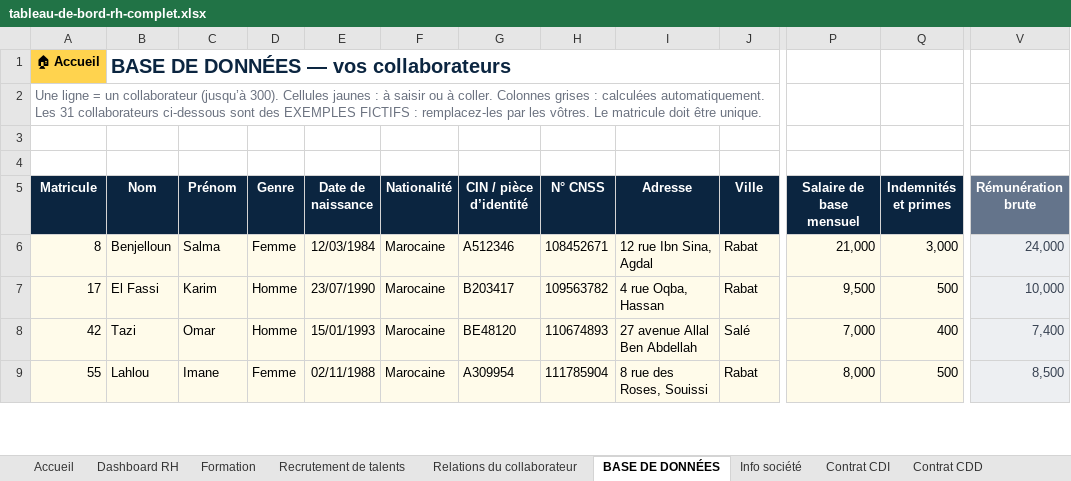
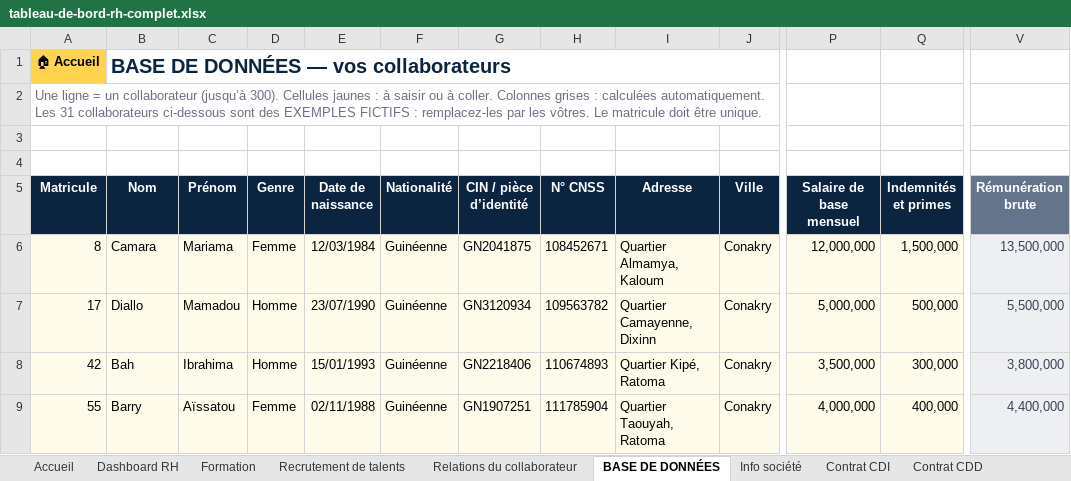
Before and after one commit to Moussa224/Moussa224, an Excel workbook: rh-tout-en-un/tableau-de-bord-rh-complet.xlsx, sheet BASE DE DONNÉES, drawn as a sheet; only a part is shown, gaps mark what is left out; values as stored, in another font and other column widths than the file's, no borders; conditional formats not drawn; the diff covers the shown part only; the diff names each change by its address in the sheet, - before the commit and + after, or states it on an @@ line.

```diff
--- a/rh-tout-en-un/tableau-de-bord-rh-complet.xlsx (sheet BASE DE DONNÉES)
+++ b/rh-tout-en-un/tableau-de-bord-rh-complet.xlsx (sheet BASE DE DONNÉES)
-B6 (Nom): Benjelloun
+B6 (Nom): Camara
-C6 (Prénom): Salma
+C6 (Prénom): Mariama
-F6:F9 (Nationalité): Marocaine
+F6:F9 (Nationalité): Guinéenne
-G6 (CIN / pièce d’identité): A512346
+G6 (CIN / pièce d’identité): GN2041875
-I6 (Adresse): 12 rue Ibn Sina, Agdal
+I6 (Adresse): Quartier Almamya, Kaloum
-J6:J7 (Ville): Rabat
+J6:J7 (Ville): Conakry
-P6 (Salaire de base mensuel): 21,000
+P6 (Salaire de base mensuel): 12,000,000
-Q6 (Indemnités et primes): 3,000
+Q6 (Indemnités et primes): 1,500,000
-V6 (Rémunération brute): 24,000
+V6 (Rémunération brute): 13,500,000
-B7 (Nom): El Fassi
+B7 (Nom): Diallo
-C7 (Prénom): Karim
+C7 (Prénom): Mamadou
-G7 (CIN / pièce d’identité): B203417
+G7 (CIN / pièce d’identité): GN3120934
-I7 (Adresse): 4 rue Oqba, Hassan
+I7 (Adresse): Quartier Camayenne, Dixinn
-P7 (Salaire de base mensuel): 9,500
+P7 (Salaire de base mensuel): 5,000,000
-Q7 (Indemnités et primes): 500
+Q7 (Indemnités et primes): 500,000
-V7 (Rémunération brute): 10,000
+V7 (Rémunération brute): 5,500,000
-B8 (Nom): Tazi
+B8 (Nom): Bah
-C8 (Prénom): Omar
+C8 (Prénom): Ibrahima
-G8 (CIN / pièce d’identité): BE48120
+G8 (CIN / pièce d’identité): GN2218406
-I8 (Adresse): 27 avenue Allal Ben Abdellah
+I8 (Adresse): Quartier Kipé, Ratoma
-J8 (Ville): Salé
+J8 (Ville): Conakry
-P8 (Salaire de base mensuel): 7,000
+P8 (Salaire de base mensuel): 3,500,000
-Q8 (Indemnités et primes): 400
+Q8 (Indemnités et primes): 300,000
-V8 (Rémunération brute): 7,400
+V8 (Rémunération brute): 3,800,000
-B9 (Nom): Lahlou
+B9 (Nom): Barry
-C9 (Prénom): Imane
+C9 (Prénom): Aïssatou
-G9 (CIN / pièce d’identité): A309954
+G9 (CIN / pièce d’identité): GN1907251
-I9 (Adresse): 8 rue des Roses, Souissi
+I9 (Adresse): Quartier Taouyah, Ratoma
-J9 (Ville): Rabat
+J9 (Ville): Conakry
-P9 (Salaire de base mensuel): 8,000
+P9 (Salaire de base mensuel): 4,000,000
-Q9 (Indemnités et primes): 500
+Q9 (Indemnités et primes): 400,000
-V9 (Rémunération brute): 8,500
+V9 (Rémunération brute): 4,400,000
```
Also changed, not shown: 282 edited cells elsewhere in this sheet, sheet Absences, sheet Suivi formations, sheet Info société, sheet Calculs, sheet Suivi avertissements, sheet Solde de tout compte, 20 more sheets, formulas that keep their value, charts or pictures, 6 other files.
